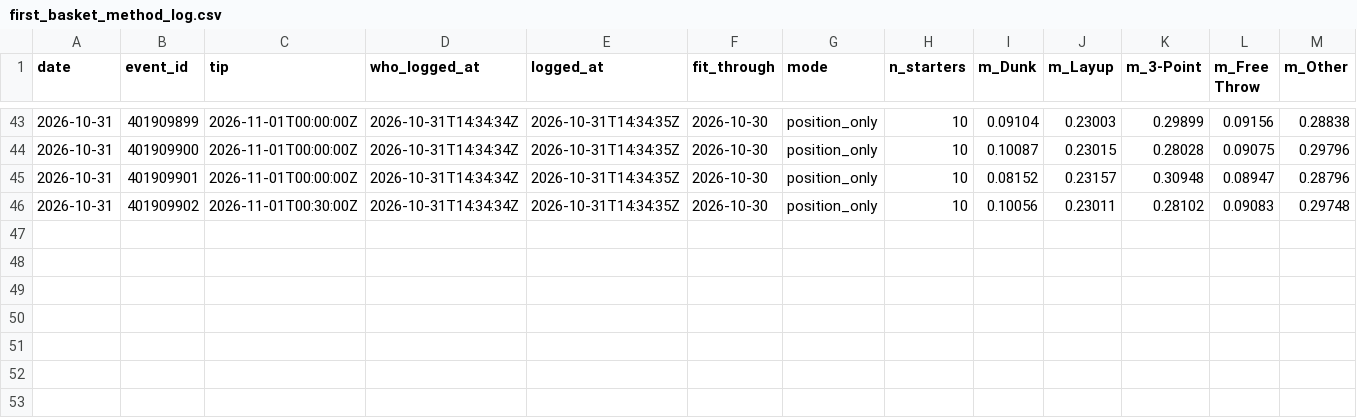
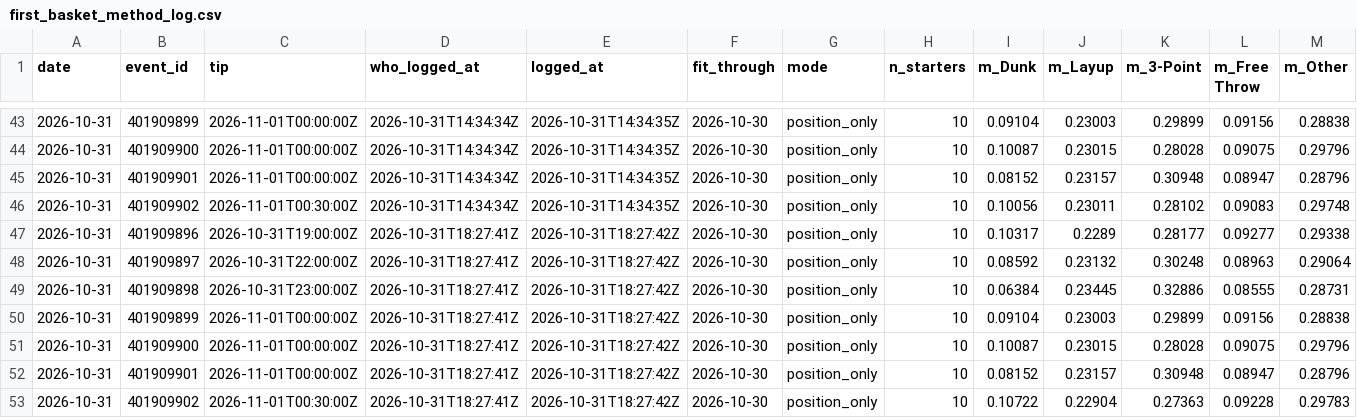
Before and after one commit to macassvic-cmd/arc-lab, a CSV file: data/first_basket_method_log.csv, drawn as a sheet; only a part is shown, gaps mark what is left out; rows hold the shown columns only; the diff names each change by its address in the sheet, - before the commit and + after, or states it on an @@ line.

```diff
--- a/data/first_basket_method_log.csv
+++ b/data/first_basket_method_log.csv
+row 47: 2026-10-31 | 401909896 | 2026-10-31T19:00:00Z | 2026-10-31T18:27:41Z | 2026-10-31T18:27:42Z | 2026-10-30 | position_only | 10 | 0.10317 | 0.2289 | 0.28177 | 0.09277 | 0.29338
+row 48: 2026-10-31 | 401909897 | 2026-10-31T22:00:00Z | 2026-10-31T18:27:41Z | 2026-10-31T18:27:42Z | 2026-10-30 | position_only | 10 | 0.08592 | 0.23132 | 0.30248 | 0.08963 | 0.29064
+row 49: 2026-10-31 | 401909898 | 2026-10-31T23:00:00Z | 2026-10-31T18:27:41Z | 2026-10-31T18:27:42Z | 2026-10-30 | position_only | 10 | 0.06384 | 0.23445 | 0.32886 | 0.08555 | 0.28731
+row 50: 2026-10-31 | 401909899 | 2026-11-01T00:00:00Z | 2026-10-31T18:27:41Z | 2026-10-31T18:27:42Z | 2026-10-30 | position_only | 10 | 0.09104 | 0.23003 | 0.29899 | 0.09156 | 0.28838
+row 51: 2026-10-31 | 401909900 | 2026-11-01T00:00:00Z | 2026-10-31T18:27:41Z | 2026-10-31T18:27:42Z | 2026-10-30 | position_only | 10 | 0.10087 | 0.23015 | 0.28028 | 0.09075 | 0.29796
+row 52: 2026-10-31 | 401909901 | 2026-11-01T00:00:00Z | 2026-10-31T18:27:41Z | 2026-10-31T18:27:42Z | 2026-10-30 | position_only | 10 | 0.08152 | 0.23157 | 0.30948 | 0.08947 | 0.28796
+row 53: 2026-10-31 | 401909902 | 2026-11-01T00:30:00Z | 2026-10-31T18:27:41Z | 2026-10-31T18:27:42Z | 2026-10-30 | position_only | 10 | 0.10722 | 0.22904 | 0.27363 | 0.09228 | 0.29783
```
Also changed, not shown: data/first_basket_odds_credits.csv, data/main_lines.csv, 35 other files.
